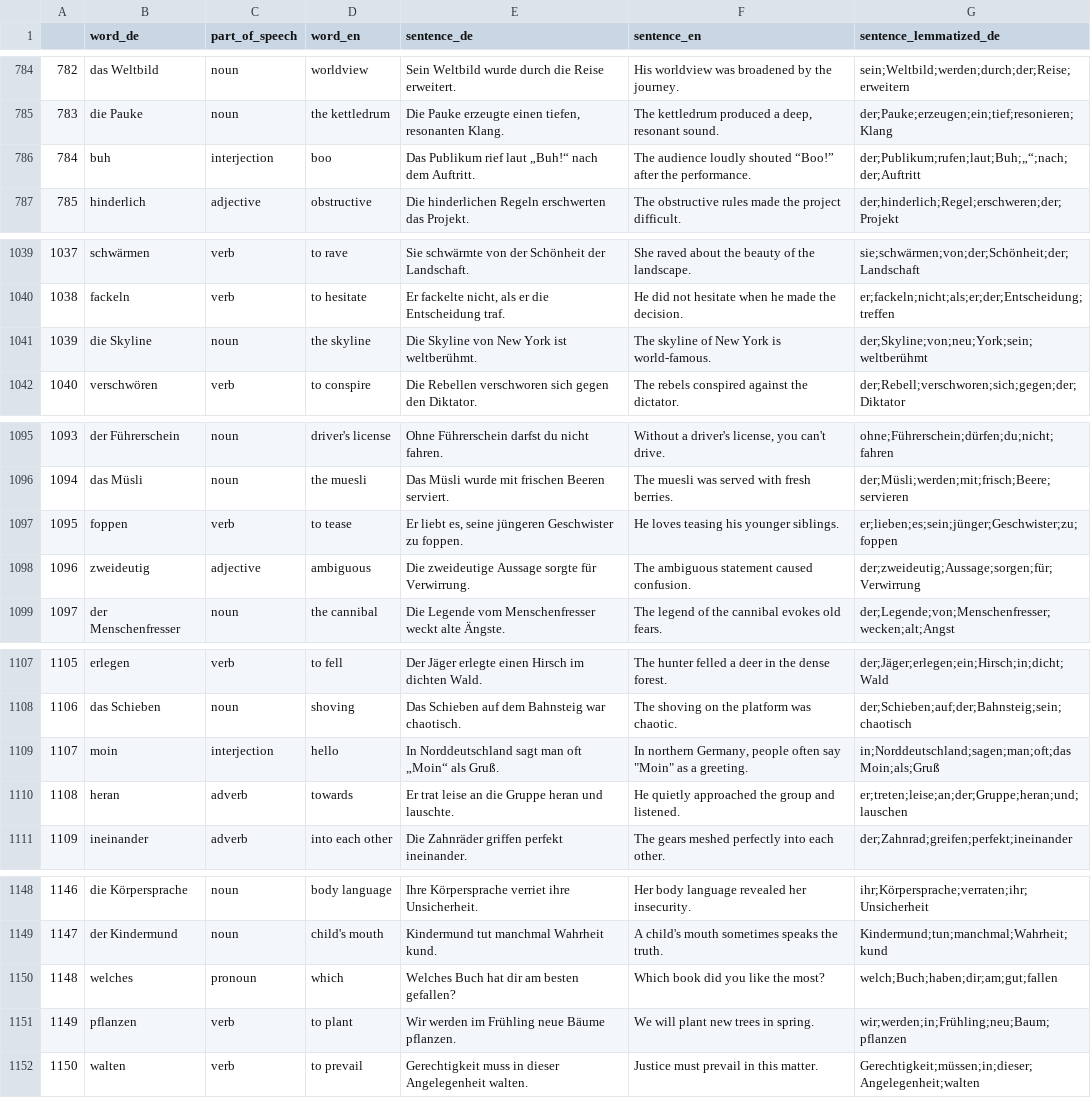
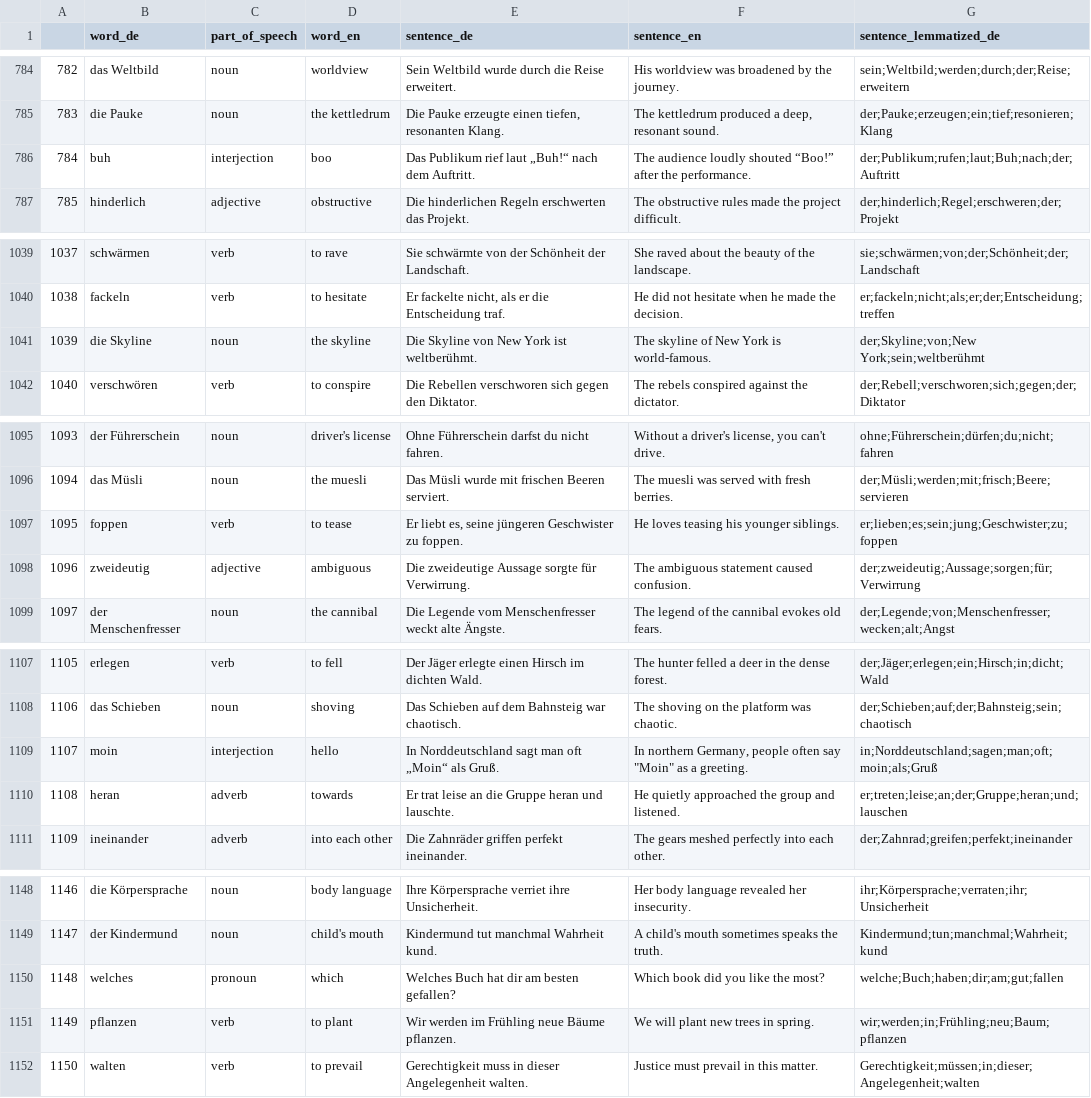
Before and after one commit to deemp/anki-decks, a CSV file: custom/de/data/not-in-deck.csv, drawn as a sheet; only a part is shown, gaps mark what is left out; the diff covers the shown part only.

Commit message:
fix(custom-de): improve some lemmas

```diff
--- a/custom/de/data/not-in-deck.csv
+++ b/custom/de/data/not-in-deck.csv
@@ -785,3 +785,3 @@
 783|die Pauke|noun|the kettledrum|Die Pauke erzeugte einen tiefen, resonanten Klang.|The kettledrum produced a deep, resonant sound.|der;Pauke;erzeugen;ein;tief;resonieren;Klang
-784|buh|interjection|boo|Das Publikum rief laut „Buh!“ nach dem Auftritt.|The audience loudly shouted “Boo!” after the performance.|der;Publikum;rufen;laut;Buh;„“;nach;der;Auftritt
+784|buh|interjection|boo|Das Publikum rief laut „Buh!“ nach dem Auftritt.|The audience loudly shouted “Boo!” after the performance.|der;Publikum;rufen;laut;Buh;nach;der;Auftritt
 785|hinderlich|adjective|obstructive|Die hinderlichen Regeln erschwerten das Projekt.|The obstructive rules made the project difficult.|der;hinderlich;Regel;erschweren;der;Projekt
@@ -1040,3 +1040,3 @@
 1038|fackeln|verb|to hesitate|Er fackelte nicht, als er die Entscheidung traf.|He did not hesitate when he made the decision.|er;fackeln;nicht;als;er;der;Entscheidung;treffen
-1039|die Skyline|noun|the skyline|Die Skyline von New York ist weltberühmt.|The skyline of New York is world-famous.|der;Skyline;von;neu;York;sein;weltberühmt
+1039|die Skyline|noun|the skyline|Die Skyline von New York ist weltberühmt.|The skyline of New York is world-famous.|der;Skyline;von;New York;sein;weltberühmt
 1040|verschwören|verb|to conspire|Die Rebellen verschworen sich gegen den Diktator.|The rebels conspired against the dictator.|der;Rebell;verschworen;sich;gegen;der;Diktator
@@ -1096,3 +1096,3 @@
 1094|das Müsli|noun|the muesli|Das Müsli wurde mit frischen Beeren serviert.|The muesli was served with fresh berries.|der;Müsli;werden;mit;frisch;Beere;servieren
-1095|foppen|verb|to tease|Er liebt es, seine jüngeren Geschwister zu foppen.|He loves teasing his younger siblings.|er;lieben;es;sein;jünger;Geschwister;zu;foppen
+1095|foppen|verb|to tease|Er liebt es, seine jüngeren Geschwister zu foppen.|He loves teasing his younger siblings.|er;lieben;es;sein;jung;Geschwister;zu;foppen
 1096|zweideutig|adjective|ambiguous|Die zweideutige Aussage sorgte für Verwirrung.|The ambiguous statement caused confusion.|der;zweideutig;Aussage;sorgen;für;Verwirrung
@@ -1108,3 +1108,3 @@
 1106|das Schieben|noun|shoving|Das Schieben auf dem Bahnsteig war chaotisch.|The shoving on the platform was chaotic.|der;Schieben;auf;der;Bahnsteig;sein;chaotisch
-1107|moin|interjection|hello|In Norddeutschland sagt man oft „Moin“ als Gruß.|"In northern Germany, people often say ""Moin"" as a greeting."|in;Norddeutschland;sagen;man;oft;das Moin;als;Gruß
+1107|moin|interjection|hello|In Norddeutschland sagt man oft „Moin“ als Gruß.|"In northern Germany, people often say ""Moin"" as a greeting."|in;Norddeutschland;sagen;man;oft;moin;als;Gruß
 1108|heran|adverb|towards|Er trat leise an die Gruppe heran und lauschte.|He quietly approached the group and listened.|er;treten;leise;an;der;Gruppe;heran;und;lauschen
@@ -1149,3 +1149,3 @@
 1147|der Kindermund|noun|child's mouth|Kindermund tut manchmal Wahrheit kund.|A child's mouth sometimes speaks the truth.|Kindermund;tun;manchmal;Wahrheit;kund
-1148|welches|pronoun|which|Welches Buch hat dir am besten gefallen?|Which book did you like the most?|welch;Buch;haben;dir;am;gut;fallen
+1148|welches|pronoun|which|Welches Buch hat dir am besten gefallen?|Which book did you like the most?|welche;Buch;haben;dir;am;gut;fallen
 1149|pflanzen|verb|to plant|Wir werden im Frühling neue Bäume pflanzen.|We will plant new trees in spring.|wir;werden;in;Frühling;neu;Baum;pflanzen
```
Also changed, not shown: 41 edited cells elsewhere in this file.
